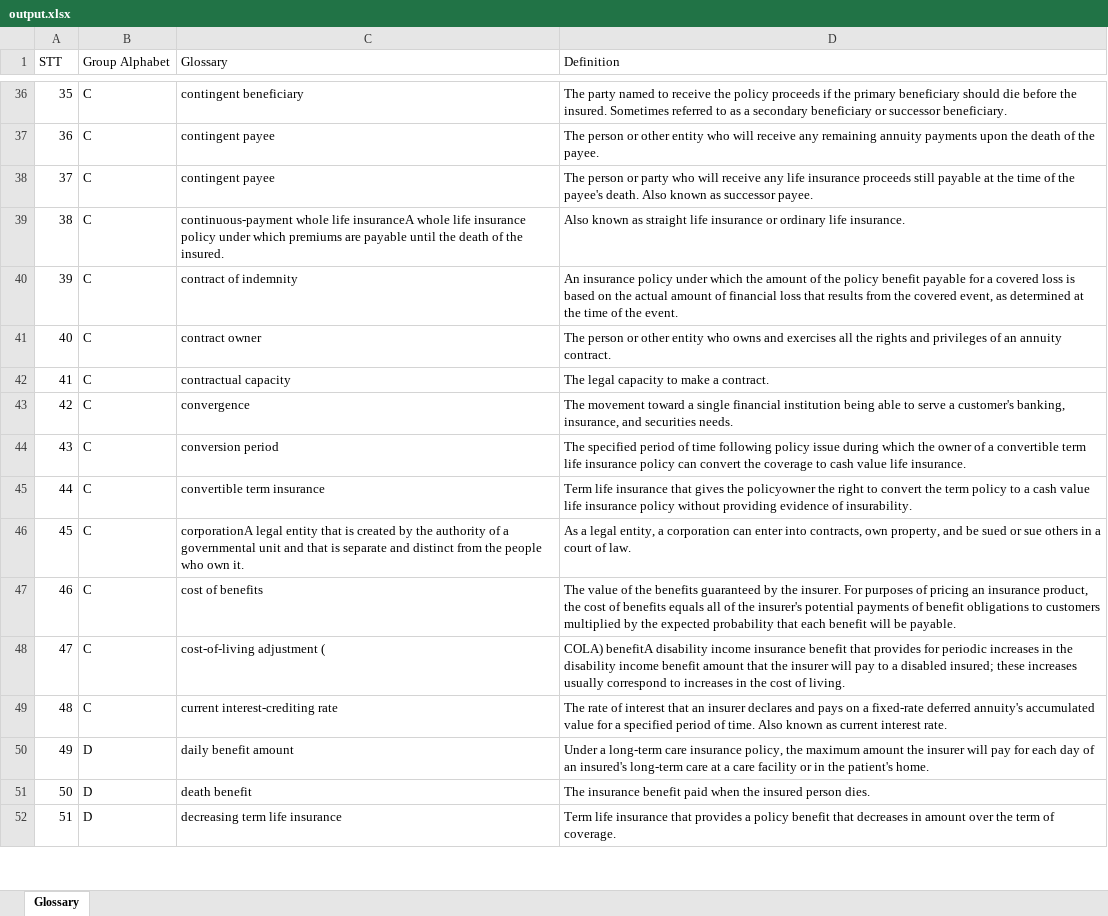
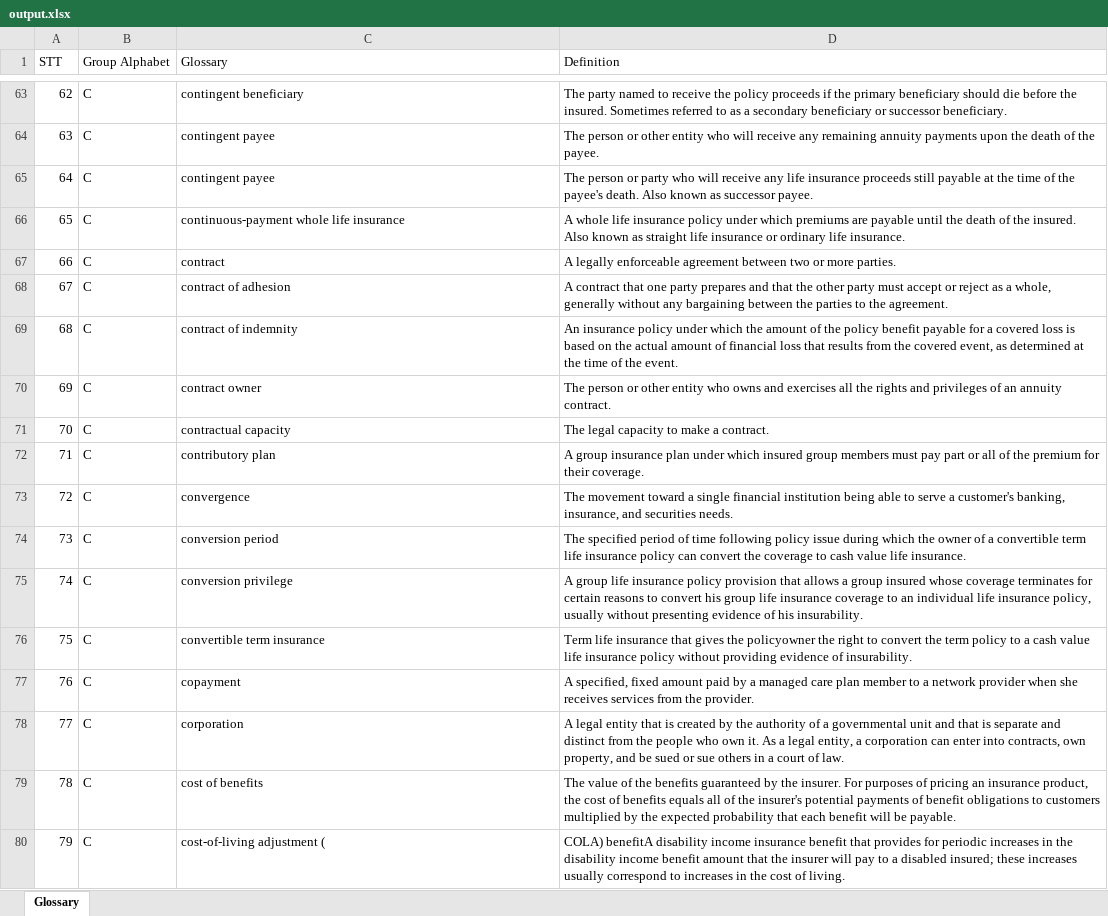
Before and after one commit to TruongKhanh23/toolbox, an Excel workbook: output/convert-txt-to-excel/convert-loma-course-glossary-to-excel/output.xlsx, sheet Glossary, drawn as a sheet; only a part is shown, gaps mark what is left out; the shorter side is filled out with more unchanged rows; values as stored, in another font and other column widths than the file's, no borders; removed rows and columns are numbered as before the commit, all else as after; the diff covers the shown part only; the diff names each change by its address in the sheet, - before the commit and + after, or states it on an @@ line.

Commit message:
ouput: loma-course-glossary

```diff
--- a/output/convert-txt-to-excel/convert-loma-course-glossary-to-excel/output.xlsx (sheet Glossary)
+++ b/output/convert-txt-to-excel/convert-loma-course-glossary-to-excel/output.xlsx (sheet Glossary)
@@ column A (STT) renumbered from row 6 down @@
-C66 (Glossary): …whole life insuranceA whole life insurance policy under which premiums are payable until the death of the insured.
+C66 (Glossary): …whole life insurance
-D66 (Definition): Also known…
+D66 (Definition): A whole life insurance policy under which premiums are payable until the death of the insured. Also known…
+row 67: 66 | C | contract | A legally enforceable agreement between two or more parties.
+row 68: 67 | C | contract of adhesion | A contract that one party prepares and that the other party must accept or reject as a whole, generally without any bargaining between the parties to the agreement.
+row 72: 71 | C | contributory plan | A group insurance plan under which insured group members must pay part or all of the premium for their coverage.
+row 75: 74 | C | conversion privilege | A group life insurance policy provision that allows a group insured whose coverage terminates for certain reasons to convert his group life insurance coverage to an individual life insurance policy, usually without presenting evidence of his insurability.
-row 46: 45 | C | corporationA legal entity that is created by the authority of a governmental unit and that is separate and distinct from the people who own it. | As a legal entity, a corporation can enter into contracts, own property, and be sued or sue others in a court of law.
+row 77: 76 | C | copayment | A specified, fixed amount paid by a managed care plan member to a network provider when she receives services from the provider.
+row 78: 77 | C | corporation | A legal entity that is created by the authority of a governmental unit and that is separate and distinct from the people who own it. As a legal entity, a corporation can enter into contracts, own property, and be sued or sue others in a court of law.
```
Also changed, not shown: 162 added rows, 17 removed rows and 54 edited cells elsewhere in this sheet.
